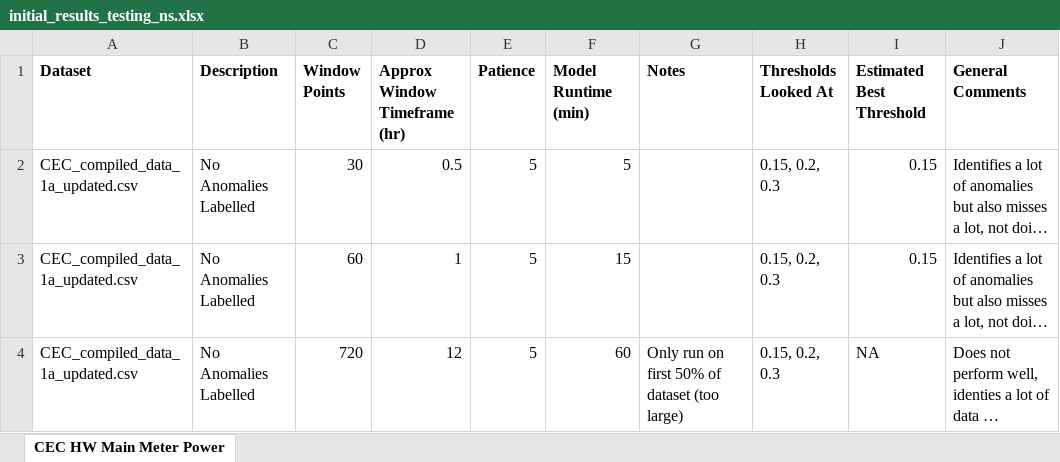
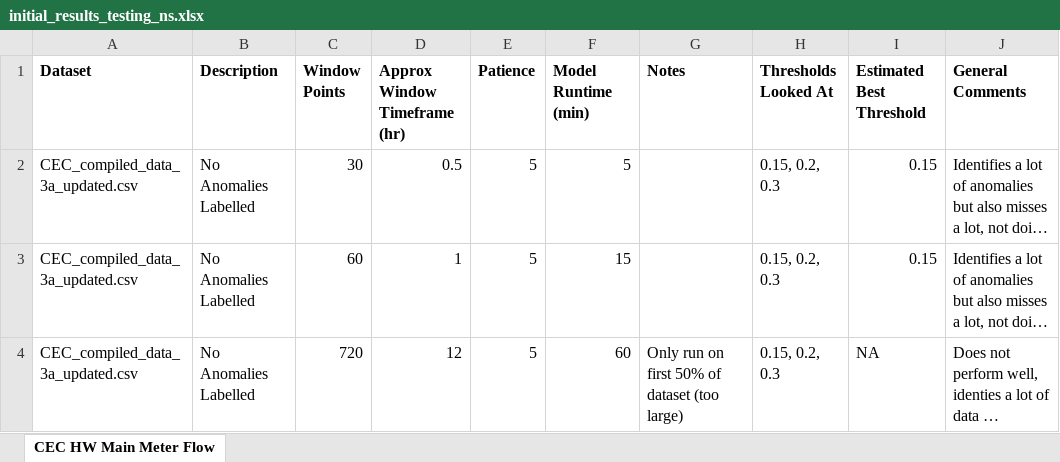
Before and after one commit to ubco-mds-2020-labs/w2020-data599-capstone-projects-ubc-udl, an Excel workbook: code/results/initial_results_testing_ns.xlsx, sheet CEC HW Main Meter Flow, drawn as a sheet; long unchanged cells end in …; values as stored, in another font and other column widths than the file's, no borders; the diff names each change by its address in the sheet, - before the commit and + after, or states it on an @@ line.

Commit message:
update results summary file

```diff
--- a/code/results/initial_results_testing_ns.xlsx (sheet CEC HW Main Meter Flow)
+++ b/code/results/initial_results_testing_ns.xlsx (sheet CEC HW Main Meter Flow)
-sheet tab: CEC HW Main Meter Power
+sheet tab: CEC HW Main Meter Flow
-A2:A4 (Dataset): CEC_compiled_data_1a_updated.csv
+A2:A4 (Dataset): CEC_compiled_data_3a_updated.csv
```
